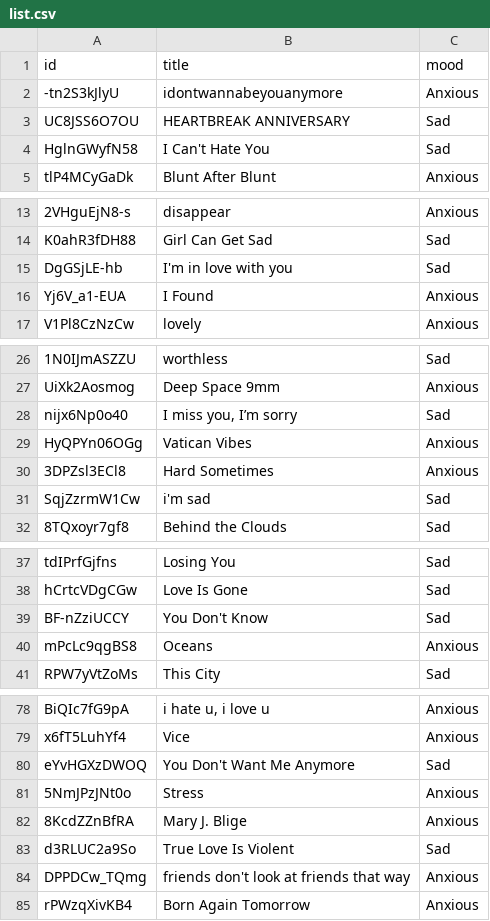
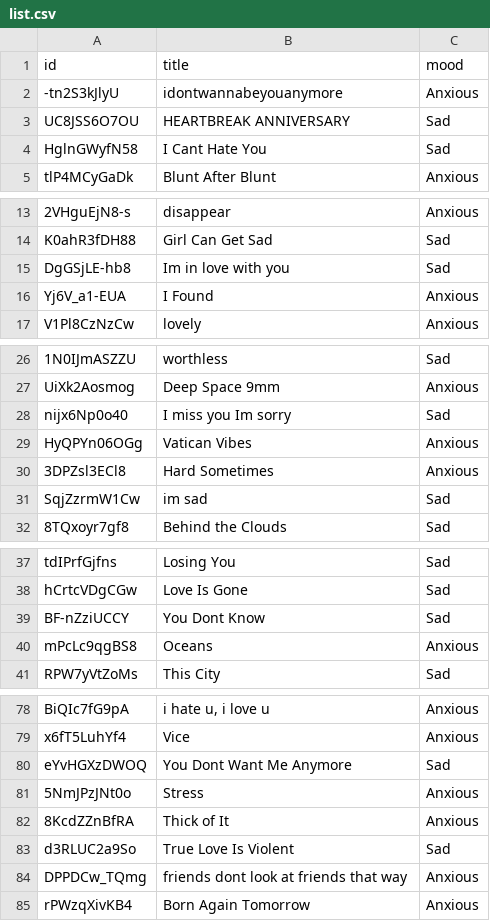
Before and after one commit to melodistic/youtube-scraping, a CSV file: list.csv, drawn as a sheet; only a part is shown, gaps mark what is left out; the diff covers the shown part only; the diff names each change by its address in the sheet, - before the commit and + after, or states it on an @@ line.

```diff
--- a/list.csv
+++ b/list.csv
-B4 (title): I Can't Hate You
+B4 (title): I Cant Hate You
-A15 (id): DgGSjLE-hb
+A15 (id): DgGSjLE-hb8
-B15 (title): I'm in love with you
+B15 (title): Im in love with you
-B28 (title): I miss you, I’m sorry
+B28 (title): I miss you Im sorry
-B31 (title): i'm sad
+B31 (title): im sad
-B39 (title): You Don't Know
+B39 (title): You Dont Know
-B80 (title): You Don't Want Me Anymore
+B80 (title): You Dont Want Me Anymore
-B82 (title): Mary J. Blige
+B82 (title): Thick of It
-B84 (title): friends don't look at friends that way
+B84 (title): friends dont look at friends that way
```
Also changed, not shown: 3 edited cells elsewhere in this file, 1 other file.
